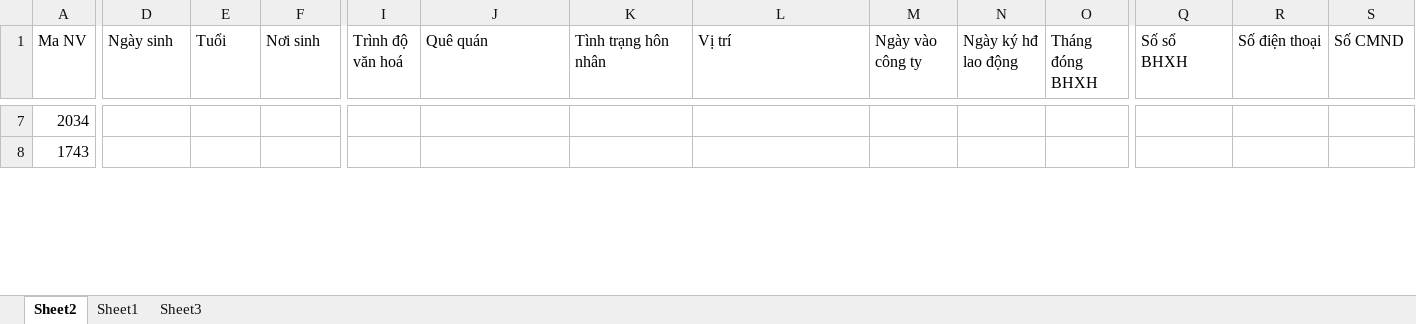
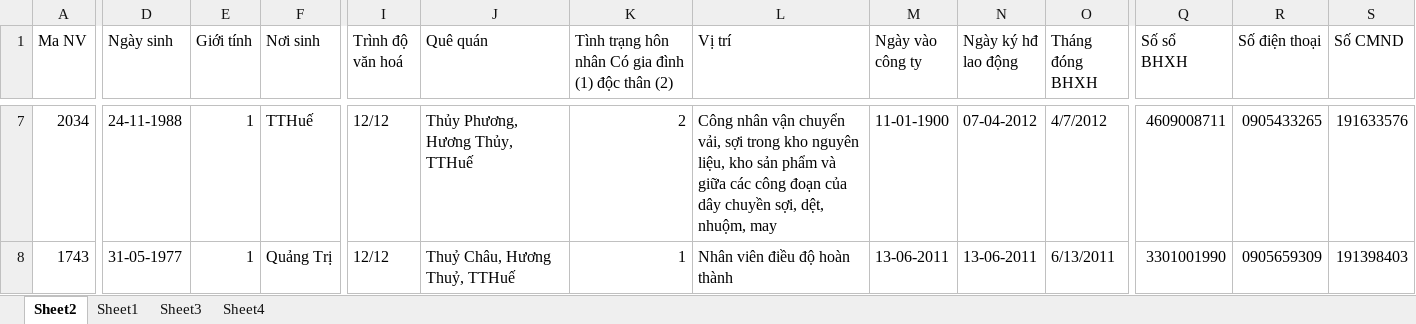
Before and after one commit to Chauphuoc/thiaco, an Excel workbook: importDataHr.xlsm, sheet Sheet2, drawn as a sheet; only a part is shown, gaps mark what is left out; values as stored, in another font and other column widths than the file's, no cell formats; charts and pictures not drawn; the diff covers the shown part only; the diff names each change by its address in the sheet, - before the commit and + after, or states it on an @@ line.

Commit message:
add chức năng restore nhân viên nghỉ việc

```diff
--- a/importDataHr.xlsm (sheet Sheet2)
+++ b/importDataHr.xlsm (sheet Sheet2)
+sheet tab: Sheet4
-E1: Tuổi
+E1: Giới tính
-K1: Tình trạng hôn nhân
+K1: Tình trạng hôn nhân Có gia đình (1) độc thân (2)
-D7 (Ngày sinh): (empty)
+D7 (Ngày sinh): 24-11-1988
-E7:E8 (Giới tính): (empty)
+E7:E8 (Giới tính): 1
-F7 (Nơi sinh): (empty)
+F7 (Nơi sinh): TTHuế
-I7:I8 (Trình độ văn hoá): (empty)
+I7:I8 (Trình độ văn hoá): 12/12
-J7 (Quê quán): (empty)
+J7 (Quê quán): Thủy Phương, Hương Thủy, TTHuế
-K7: (empty)
+K7: 2
-L7 (Vị trí): (empty)
+L7 (Vị trí): Công nhân vận chuyển vải, sợi trong kho nguyên liệu, kho sản phẩm và giữa các công đoạn của dây chuyền sợi, dệt, nhuộm, may
-M7 (Ngày vào công ty): (empty)
+M7 (Ngày vào công ty): 11-01-1900
-N7 (Ngày ký hđ lao động): (empty)
+N7 (Ngày ký hđ lao động): 07-04-2012
-O7 (Tháng đóng BHXH): (empty)
+O7 (Tháng đóng BHXH): 4/7/2012
-Q7 (Số sổ BHXH): (empty)
+Q7 (Số sổ BHXH): 4609008711
-R7 (Số điện thoại): (empty)
+R7 (Số điện thoại): 0905433265
-S7 (Số CMND): (empty)
+S7 (Số CMND): 191633576
-D8 (Ngày sinh): (empty)
+D8 (Ngày sinh): 31-05-1977
-F8 (Nơi sinh): (empty)
+F8 (Nơi sinh): Quảng Trị
-J8 (Quê quán): (empty)
+J8 (Quê quán): Thuỷ Châu, Hương Thuỷ, TTHuế
-K8: (empty)
+K8: 1
-L8 (Vị trí): (empty)
+L8 (Vị trí): Nhân viên điều độ hoàn thành
-M8 (Ngày vào công ty): (empty)
+M8 (Ngày vào công ty): 13-06-2011
-N8 (Ngày ký hđ lao động): (empty)
+N8 (Ngày ký hđ lao động): 13-06-2011
-O8 (Tháng đóng BHXH): (empty)
+O8 (Tháng đóng BHXH): 6/13/2011
-Q8 (Số sổ BHXH): (empty)
+Q8 (Số sổ BHXH): 3301001990
-R8 (Số điện thoại): (empty)
+R8 (Số điện thoại): 0905659309
-S8 (Số CMND): (empty)
+S8 (Số CMND): 191398403
```
Also changed, not shown: 7 added rows, 3 removed rows and 175 edited cells elsewhere in this sheet, sheet Sheet1, cell formats, formulas that keep their value, charts or pictures, 5 other files.
